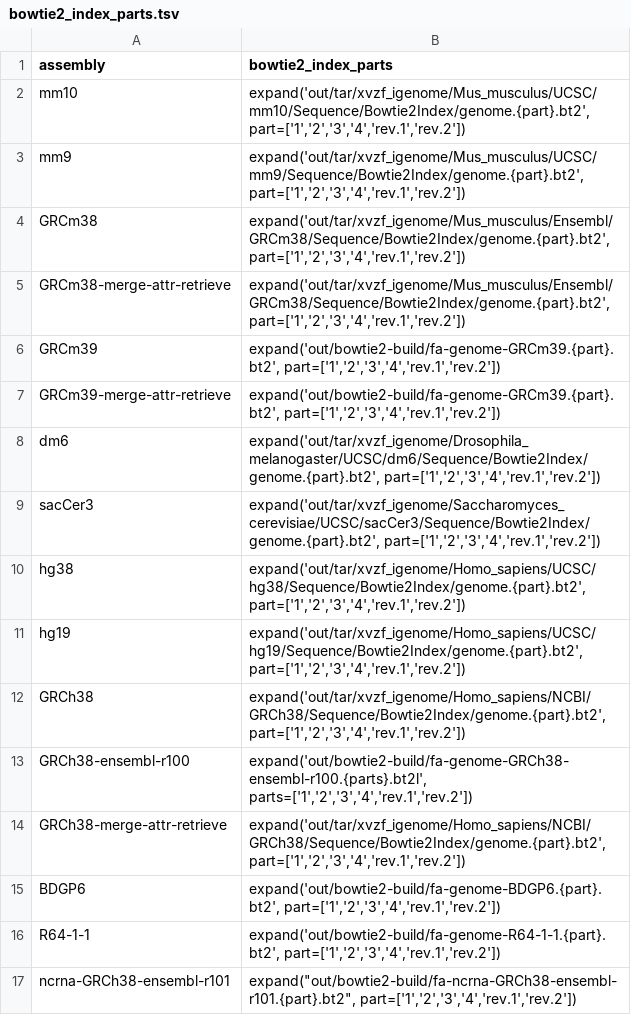
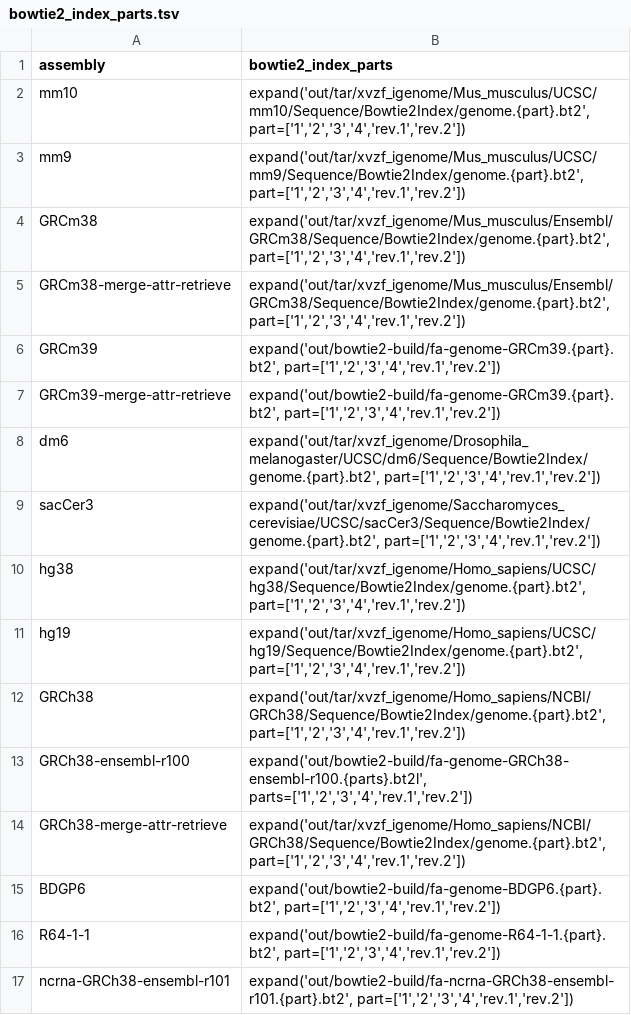
Before and after one commit to guillaumecharbonnier/mw-lib, a TSV file: src/snakemake/tables/bowtie2_index_parts.tsv, drawn as a sheet.

Commit message:
minor fix: replace " with ' in tsv to please github formatting

```diff
--- a/src/snakemake/tables/bowtie2_index_parts.tsv
+++ b/src/snakemake/tables/bowtie2_index_parts.tsv
@@ -16,2 +16,2 @@ BDGP6	expand('out/bowtie2-build/fa-genome-BDGP6.{part}.bt2', part=['1','2','3','
 R64-1-1	expand('out/bowtie2-build/fa-genome-R64-1-1.{part}.bt2', part=['1','2','3','4','rev.1','rev.2'])
-ncrna-GRCh38-ensembl-r101	expand("out/bowtie2-build/fa-ncrna-GRCh38-ensembl-r101.{part}.bt2", part=['1','2','3','4','rev.1','rev.2'])
+ncrna-GRCh38-ensembl-r101	expand('out/bowtie2-build/fa-ncrna-GRCh38-ensembl-r101.{part}.bt2', part=['1','2','3','4','rev.1','rev.2'])
```
